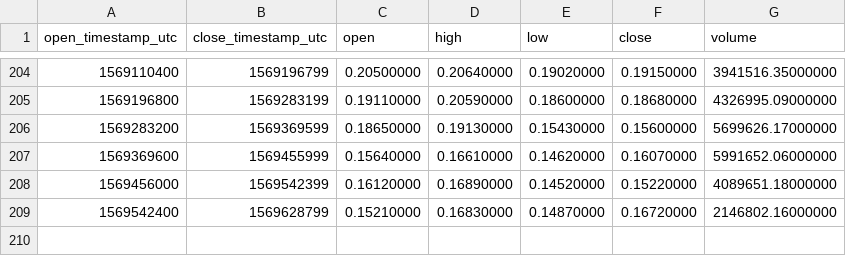
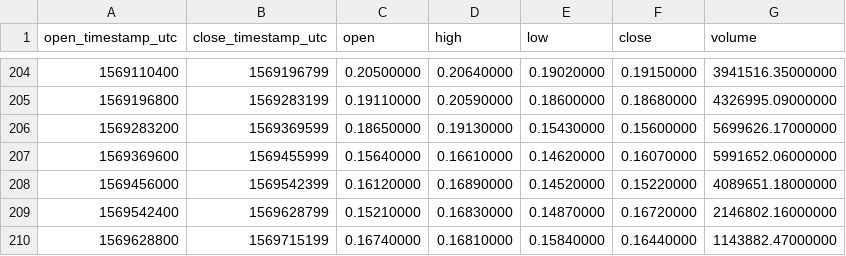
Before and after one commit to cryptobigbro/binance-BATUSDT, a CSV file: binance-BATUSDT-1d.csv, drawn as a sheet; only a part is shown, gaps mark what is left out; the diff names each change by its address in the sheet, - before the commit and + after, or states it on an @@ line.

```diff
--- a/binance-BATUSDT-1d.csv
+++ b/binance-BATUSDT-1d.csv
+row 210: 1569628800 | 1569715199 | 0.16740000 | 0.16810000 | 0.15840000 | 0.16440000 | 1143882.47000000
```
Also changed, not shown: binance-BATUSDT-1h.csv.
